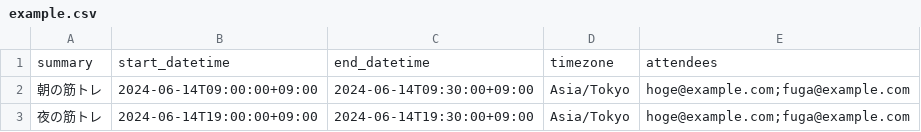
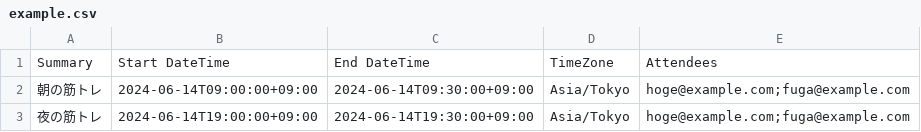
Before and after one commit to parariro/insert-google-calendar, a CSV file: example.csv, drawn as a sheet.

```diff
--- a/example.csv
+++ b/example.csv
@@ -1,2 +1,2 @@
-summary,start_datetime,end_datetime,timezone,attendees
+Summary,Start DateTime,End DateTime,TimeZone,Attendees
 朝の筋トレ,2024-06-14T09:00:00+09:00,2024-06-14T09:30:00+09:00,Asia/Tokyo,hoge@example.com;fuga@example.com
```
Also changed, not shown: 1 other file.
